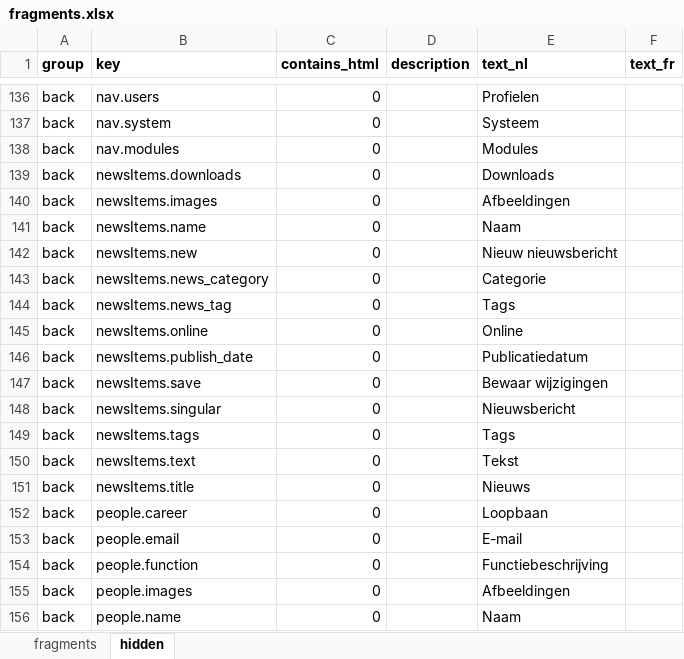
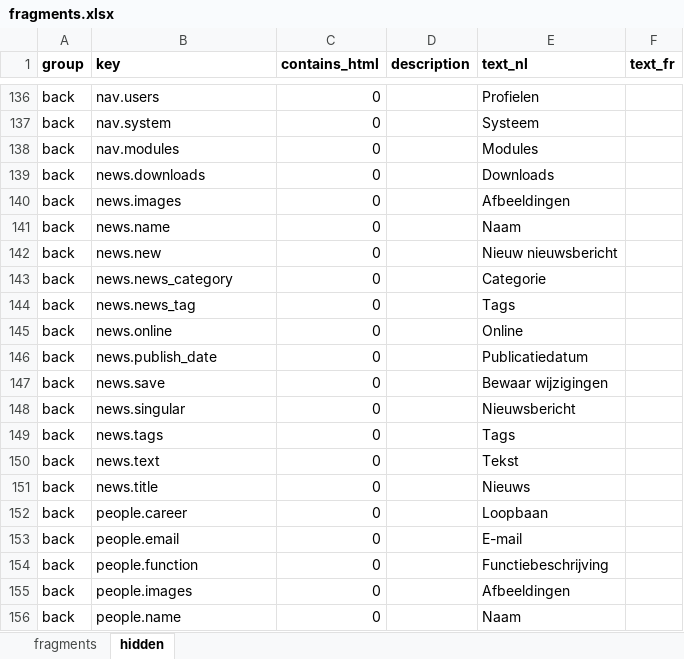
Before and after one commit to spatie/blender, an Excel workbook: database/seeds/data/fragments.xlsx, sheet hidden, drawn as a sheet; only a part is shown, gaps mark what is left out; values as stored, in another font and other column widths than the file's, no borders; the diff covers the shown part only; the diff names each change by its address in the sheet, - before the commit and + after, or states it on an @@ line.

```diff
--- a/database/seeds/data/fragments.xlsx (sheet hidden)
+++ b/database/seeds/data/fragments.xlsx (sheet hidden)
-B139 (key): newsItems.downloads
+B139 (key): news.downloads
-B140 (key): newsItems.images
+B140 (key): news.images
-B141 (key): newsItems.name
+B141 (key): news.name
-B142 (key): newsItems.new
+B142 (key): news.new
-B143 (key): newsItems.news_category
+B143 (key): news.news_category
-B144 (key): newsItems.news_tag
+B144 (key): news.news_tag
-B145 (key): newsItems.online
+B145 (key): news.online
-B146 (key): newsItems.publish_date
+B146 (key): news.publish_date
-B147 (key): newsItems.save
+B147 (key): news.save
-B148 (key): newsItems.singular
+B148 (key): news.singular
-B149 (key): newsItems.tags
+B149 (key): news.tags
-B150 (key): newsItems.text
+B150 (key): news.text
-B151 (key): newsItems.title
+B151 (key): news.title
```
Also changed, not shown: 32 edited cells elsewhere in this sheet, 38 other files.
